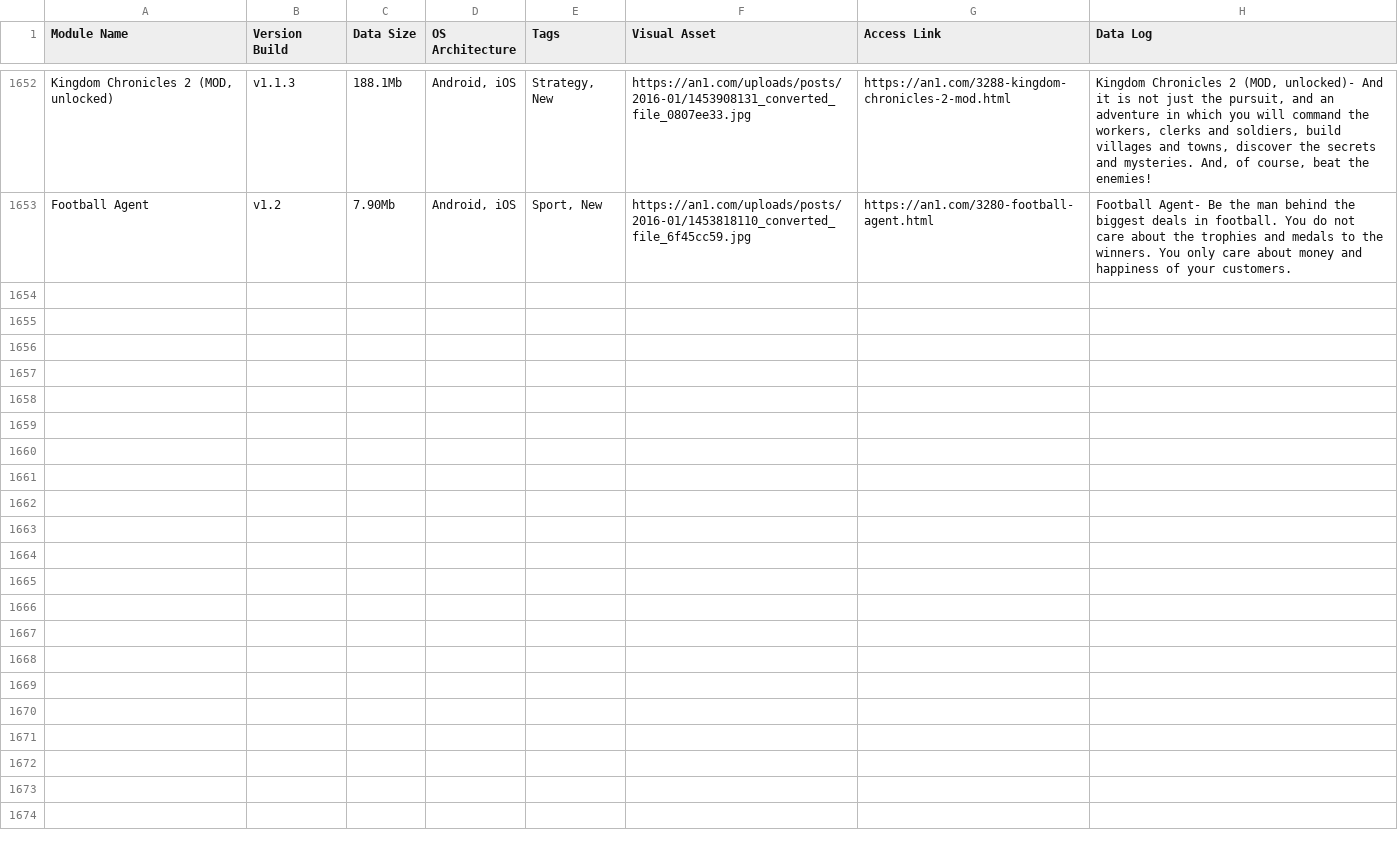
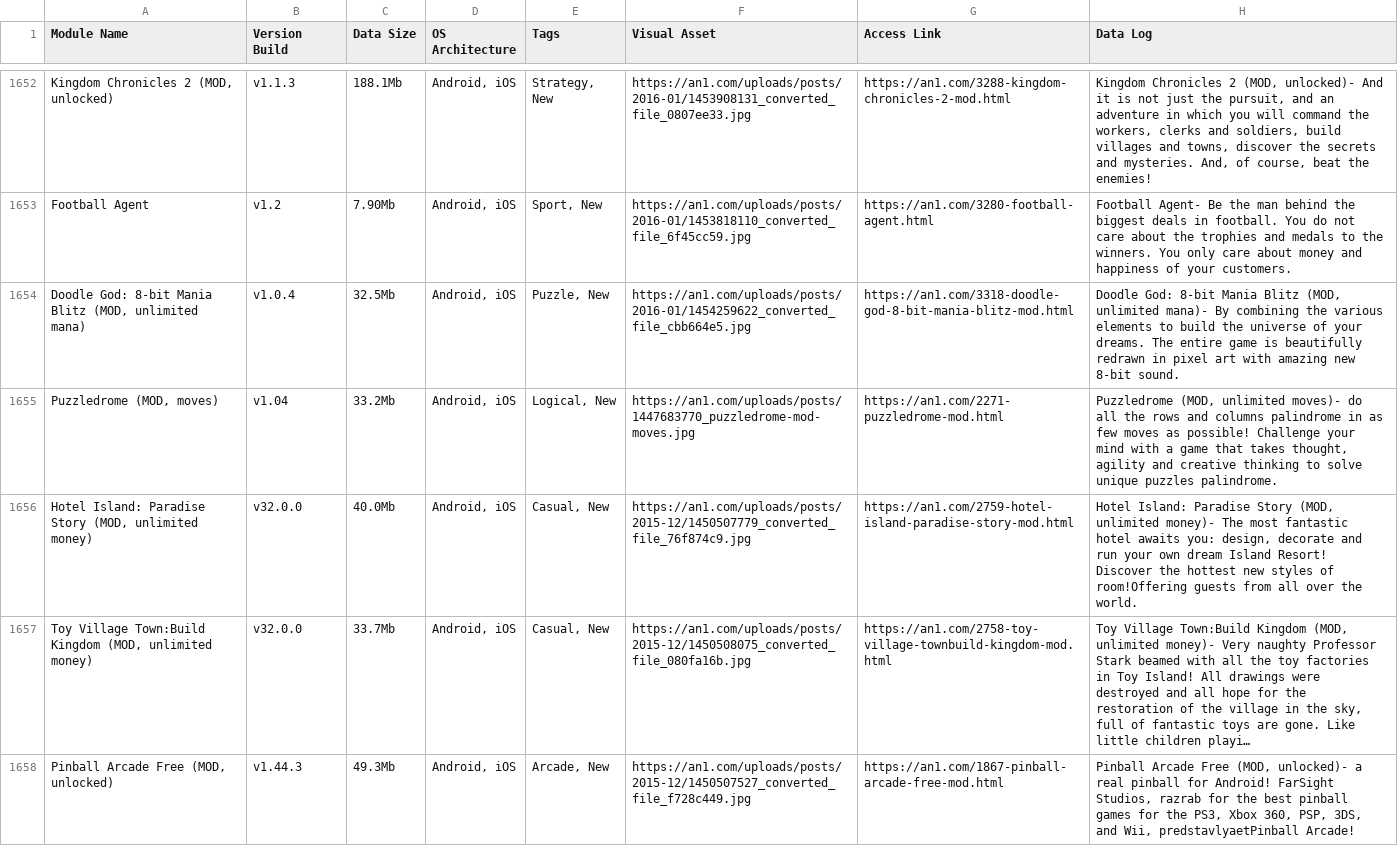
Before and after one commit to F1r0s/nexusgames, a CSV file: fallback_games.csv, drawn as a sheet; only a part is shown, gaps mark what is left out; the diff names each change by its address in the sheet, - before the commit and + after, or states it on an @@ line.

```diff
--- a/fallback_games.csv
+++ b/fallback_games.csv
+row 1654: Doodle God: 8-bit Mania Blitz (MOD, unlimited mana) | v1.0.4 | 32.5Mb | Android, iOS | Puzzle, New | https://an1.com/uploads/posts/2016-01/1454259622_converted_file_cbb664e5.jpg | https://an1.com/3318-doodle-god-8-bit-mania-blitz-mod.html | Doodle God: 8-bit Mania Blitz (MOD, unlimited mana)- By combining the various elements to build the universe of your dreams. The entire game is beautifully redrawn in pixel art with amazing new 8-bit sound.
+row 1655: Puzzledrome (MOD, moves) | v1.04 | 33.2Mb | Android, iOS | Logical, New | https://an1.com/uploads/posts/1447683770_puzzledrome-mod-moves.jpg | https://an1.com/2271-puzzledrome-mod.html | Puzzledrome (MOD, unlimited moves)- do all the rows and columns palindrome in as few moves as possible! Challenge your mind with a game that takes thought, agility and creative thinking to solve unique puzzles palindrome.
+row 1656: Hotel Island: Paradise Story (MOD, unlimited money) | v32.0.0 | 40.0Mb | Android, iOS | Casual, New | https://an1.com/uploads/posts/2015-12/1450507779_converted_file_76f874c9.jpg | https://an1.com/2759-hotel-island-paradise-story-mod.html | Hotel Island: Paradise Story (MOD, unlimited money)- The most fantastic hotel awaits you: design, decorate and run your own dream Island Resort! Discover the hottest new styles of room!Offering guests from all over the world.
+row 1657: Toy Village Town:Build Kingdom (MOD, unlimited money) | v32.0.0 | 33.7Mb | Android, iOS | Casual, New | https://an1.com/uploads/posts/2015-12/1450508075_converted_file_080fa16b.jpg | https://an1.com/2758-toy-village-townbuild-kingdom-mod.html | Toy Village Town:Build Kingdom (MOD, unlimited money)- Very naughty Professor Stark beamed with all the toy factories in Toy Island! All drawings were destroyed and all hope for the restoration of the village in the sky, full of fantastic toys are gone. Like little children playi…
+row 1658: Pinball Arcade Free (MOD, unlocked) | v1.44.3 | 49.3Mb | Android, iOS | Arcade, New | https://an1.com/uploads/posts/2015-12/1450507527_converted_file_f728c449.jpg | https://an1.com/1867-pinball-arcade-free-mod.html | Pinball Arcade Free (MOD, unlocked)- a real pinball for Android! FarSight Studios, razrab for the best pinball games for the PS3, Xbox 360, PSP, 3DS, and Wii, predstavlyaetPinball Arcade!
```
Also changed, not shown: 1 other file.
